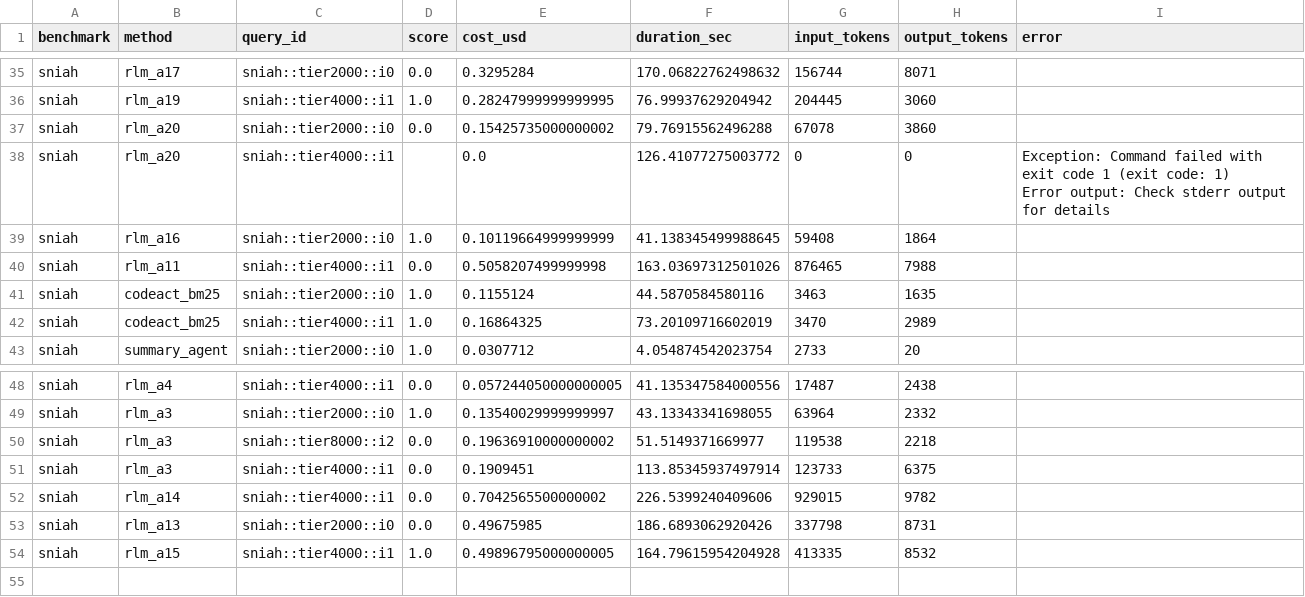
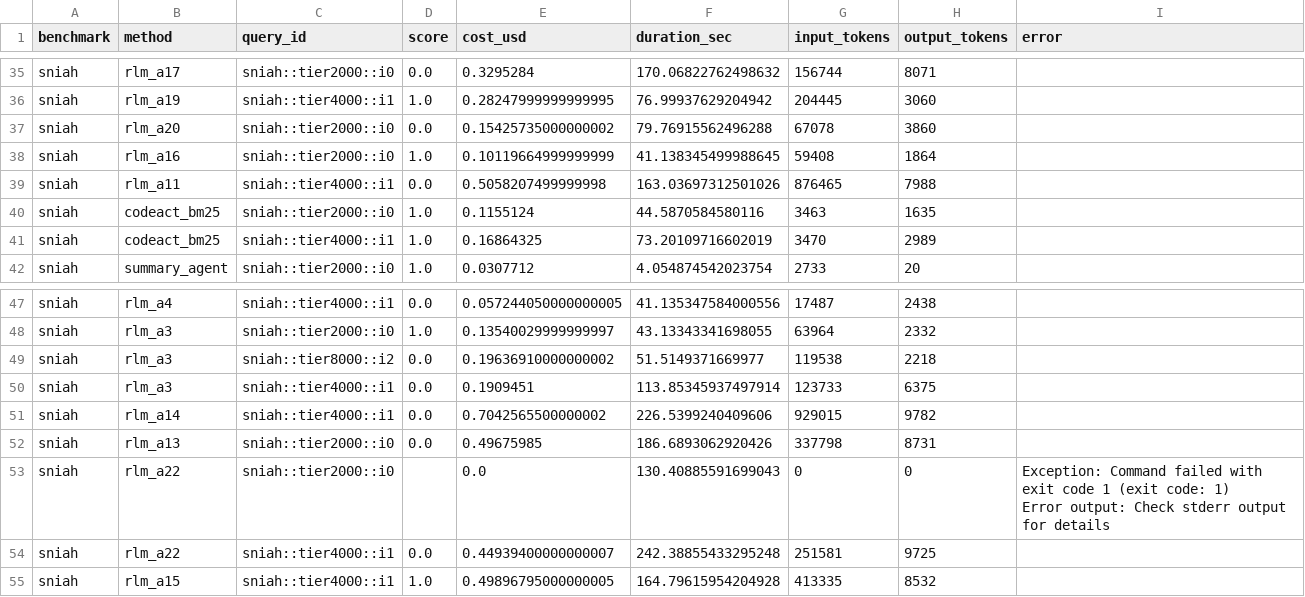
Before and after one commit to alexzhang13/rlm, a CSV file: results/summary.csv, drawn as a sheet; only a part is shown, gaps mark what is left out.

Commit message:
cs2640: overnight arm A22 — Hot/Cold tiering (Facebook CacheLib)
Inspired by CacheLib's binary hot/cold tier distinction (single bit
per item, no gradients). Tests the CRASH-hypothesis refinement:
binary categorical bookkeeping should run, numerical bookkeeping
should crash.

Pilot result (n=2, S-NIAH):
  warrenzhu513: 2/2 quota-fast-fail
  fuchengwarren tier-2K: SDK error after 130.4s
  fuchengwarren tier-4K: score 0.00 (242.4s, $0.24)

A22 PARTIALLY supports the refinement:
  - Unlike A21 LIRS (6/6 all errored after real-work or quota-fast),
    A22 did produce ONE valid completed run.
  - But the run scored 0.00 — FAIL, not CRASH.

Updated interpretation: the CRASH bucket (A12, A18, A21) isn't about
numerical vs binary. It's about HOW HARD the model works on applying
the prompt before timing out. A22 simplified enough that the model
converged in 242s, but still got the wrong answer due to its
state-management framing.

So the refined taxonomy is cleaner than I thought:

  PASS: arms that DON'T ask the model to track variable state
        (framework, work-structure, planning).
  FAIL: arms that ask the model to track variable state, whether via
        binary bits (A22), recency (A1), frequency (A20), or
        multi-tier membership (A11).
  CRASH: a subset of FAIL where the bookkeeping is so expensive the
        model exceeds cell timeout (A12 content-memos, A18 wrong-
        policy, A21 IRR counting).

Pass count: 8/22 arms. The clean split holds: all 8 pass arms are
non-state-management; all 11 fail+crash arms are state-management.

Next hypothesis: CLOCK-Pro (Jiang+Chen+Zhang USENIX 2005). More
elaborate than CLOCK (A9 which scored 0.0 — over-management failure).
Will CLOCK-Pro fall into FAIL (runs wrong) or CRASH (over-elaborate
bookkeeping)?

```diff
--- a/results/summary.csv
+++ b/results/summary.csv
@@ -37,4 +37,2 @@ sniah,rlm_a19,sniah::tier4000::i1,1.0,0.28247999999999995,76.99937629204942,2044
 sniah,rlm_a20,sniah::tier2000::i0,0.0,0.15425735000000002,79.76915562496288,67078,3860,
-sniah,rlm_a20,sniah::tier4000::i1,,0.0,126.41077275003772,0,0,"Exception: Command failed with exit code 1 (exit code: 1)
-Error output: Check stderr output for details"
 sniah,rlm_a16,sniah::tier2000::i0,1.0,0.10119664999999999,41.138345499988645,59408,1864,
@@ -54,2 +52,5 @@ sniah,rlm_a14,sniah::tier4000::i1,0.0,0.7042565500000002,226.5399240409606,92901
 sniah,rlm_a13,sniah::tier2000::i0,0.0,0.49675985,186.6893062920426,337798,8731,
+sniah,rlm_a22,sniah::tier2000::i0,,0.0,130.40885591699043,0,0,"Exception: Command failed with exit code 1 (exit code: 1)
+Error output: Check stderr output for details"
+sniah,rlm_a22,sniah::tier4000::i1,0.0,0.44939400000000007,242.38855433295248,251581,9725,
 sniah,rlm_a15,sniah::tier4000::i1,1.0,0.49896795000000005,164.79615954204928,413335,8532,
```
Also changed, not shown: 6 other files.
